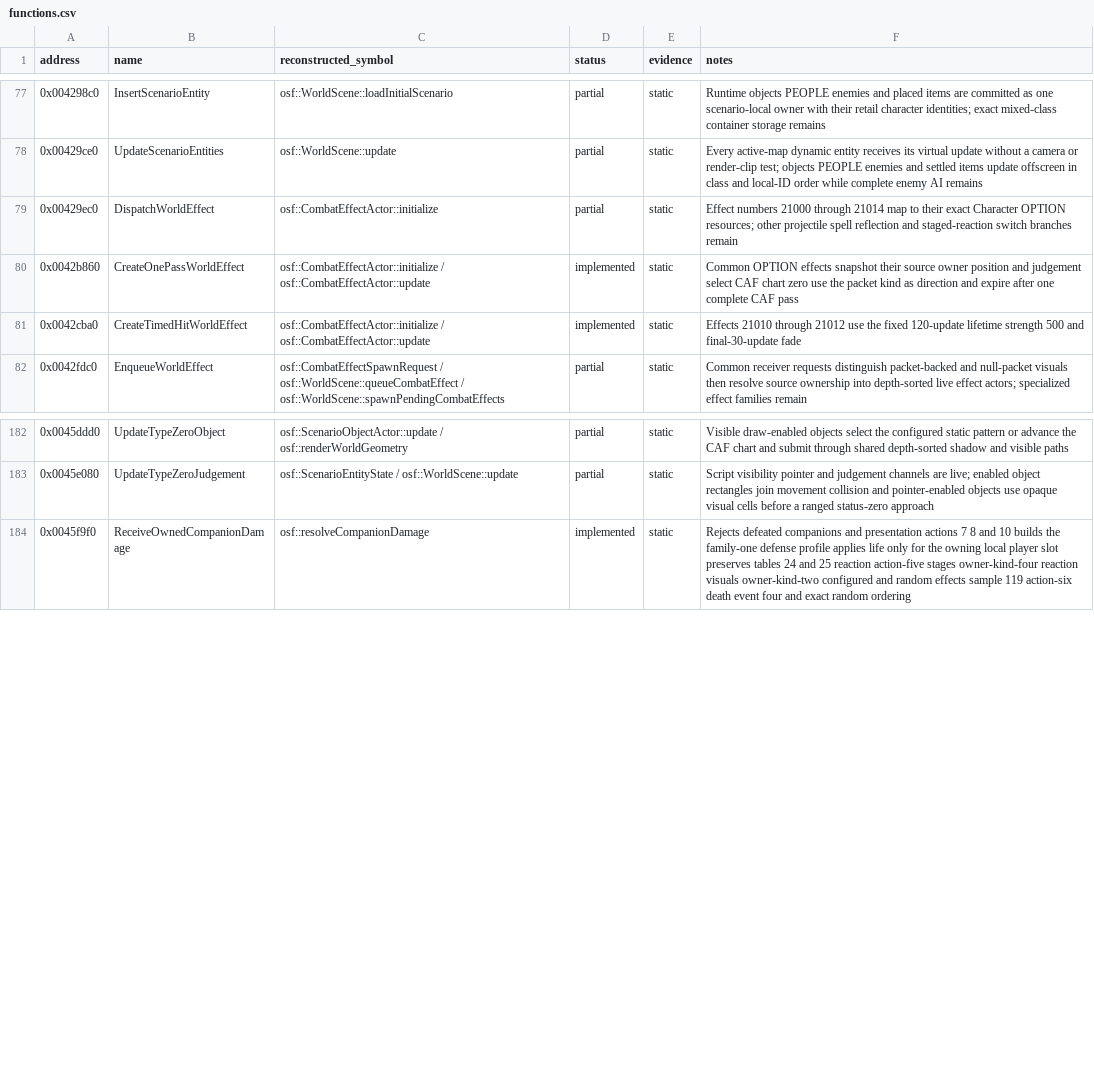
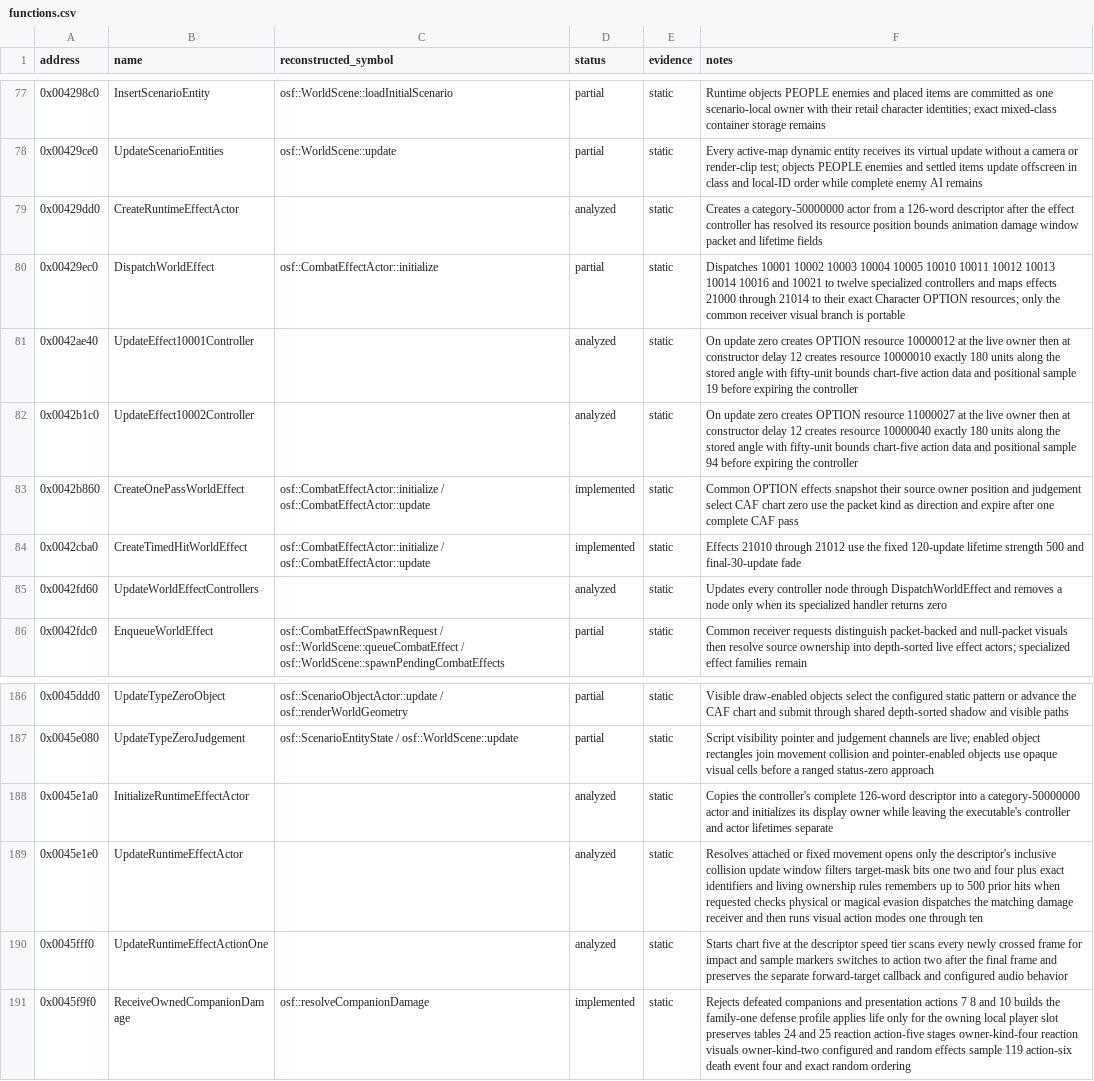
Before and after one commit to RednibCoding/OpenShadowFlare, a CSV file: reverse/shadowflare-exe/functions.csv, drawn as a sheet; only a part is shown, gaps mark what is left out.

Commit message:
Document retail enemy effect runtime

```diff
--- a/reverse/shadowflare-exe/functions.csv
+++ b/reverse/shadowflare-exe/functions.csv
@@ -78,5 +78,9 @@ address,name,reconstructed_symbol,status,evidence,notes
 0x00429ce0,UpdateScenarioEntities,osf::WorldScene::update,partial,static,Every active-map dynamic entity receives its virtual update without a camera or render-clip test; objects PEOPLE enemies and settled items update offscreen in class and local-ID order while complete enemy AI remains
-0x00429ec0,DispatchWorldEffect,osf::CombatEffectActor::initialize,partial,static,Effect numbers 21000 through 21014 map to their exact Character OPTION resources; other projectile spell reflection and staged-reaction switch branches remain
+0x00429dd0,CreateRuntimeEffectActor,,analyzed,static,Creates a category-50000000 actor from a 126-word descriptor after the effect controller has resolved its resource position bounds animation damage window packet and lifetime fields
+0x00429ec0,DispatchWorldEffect,osf::CombatEffectActor::initialize,partial,static,Dispatches 10001 10002 10003 10004 10005 10010 10011 10012 10013 10014 10016 and 10021 to twelve specialized controllers and maps effects 21000 through 21014 to their exact Character OPTION resources; only the common receiver visual branch is portable
+0x0042ae40,UpdateEffect10001Controller,,analyzed,static,On update zero creates OPTION resource 10000012 at the live owner then at constructor delay 12 creates resource 10000010 exactly 180 units along the stored angle with fifty-unit bounds chart-five action data and positional sample 19 before expiring the controller
+0x0042b1c0,UpdateEffect10002Controller,,analyzed,static,On update zero creates OPTION resource 11000027 at the live owner then at constructor delay 12 creates resource 10000040 exactly 180 units along the stored angle with fifty-unit bounds chart-five action data and positional sample 94 before expiring the controller
 0x0042b860,CreateOnePassWorldEffect,osf::CombatEffectActor::initialize / osf::CombatEffectActor::update,implemented,static,Common OPTION effects snapshot their source owner position and judgement select CAF chart zero use the packet kind as direction and expire after one complete CAF pass
 0x0042cba0,CreateTimedHitWorldEffect,osf::CombatEffectActor::initialize / osf::CombatEffectActor::update,implemented,static,Effects 21010 through 21012 use the fixed 120-update lifetime strength 500 and final-30-update fade
+0x0042fd60,UpdateWorldEffectControllers,,analyzed,static,Updates every controller node through DispatchWorldEffect and removes a node only when its specialized handler returns zero
 0x0042fdc0,EnqueueWorldEffect,osf::CombatEffectSpawnRequest / osf::WorldScene::queueCombatEffect / osf::WorldScene::spawnPendingCombatEffects,partial,static,Common receiver requests distinguish packet-backed and null-packet visuals then resolve source ownership into depth-sorted live effect actors; specialized effect families remain
@@ -183,2 +187,5 @@ address,name,reconstructed_symbol,status,evidence,notes
 0x0045e080,UpdateTypeZeroJudgement,osf::ScenarioEntityState / osf::WorldScene::update,partial,static,Script visibility pointer and judgement channels are live; enabled object rectangles join movement collision and pointer-enabled objects use opaque visual cells before a ranged status-zero approach
+0x0045e1a0,InitializeRuntimeEffectActor,,analyzed,static,Copies the controller's complete 126-word descriptor into a category-50000000 actor and initializes its display owner while leaving the executable's controller and actor lifetimes separate
+0x0045e1e0,UpdateRuntimeEffectActor,,analyzed,static,Resolves attached or fixed movement opens only the descriptor's inclusive collision update window filters target-mask bits one two and four plus exact identifiers and living ownership rules remembers up to 500 prior hits when requested checks physical or magical evasion dispatches the matching damage receiver and then runs visual action modes one through ten
+0x0045fff0,UpdateRuntimeEffectActionOne,,analyzed,static,Starts chart five at the descriptor speed tier scans every newly crossed frame for impact and sample markers switches to action two after the final frame and preserves the separate forward-target callback and configured audio behavior
 0x0045f9f0,ReceiveOwnedCompanionDamage,osf::resolveCompanionDamage,implemented,static,Rejects defeated companions and presentation actions 7 8 and 10 builds the family-one defense profile applies life only for the owning local player slot preserves tables 24 and 25 reaction action-five stages owner-kind-four reaction visuals owner-kind-two configured and random effects sample 119 action-six death event four and exact random ordering
```
Also changed, not shown: 3 other files.
